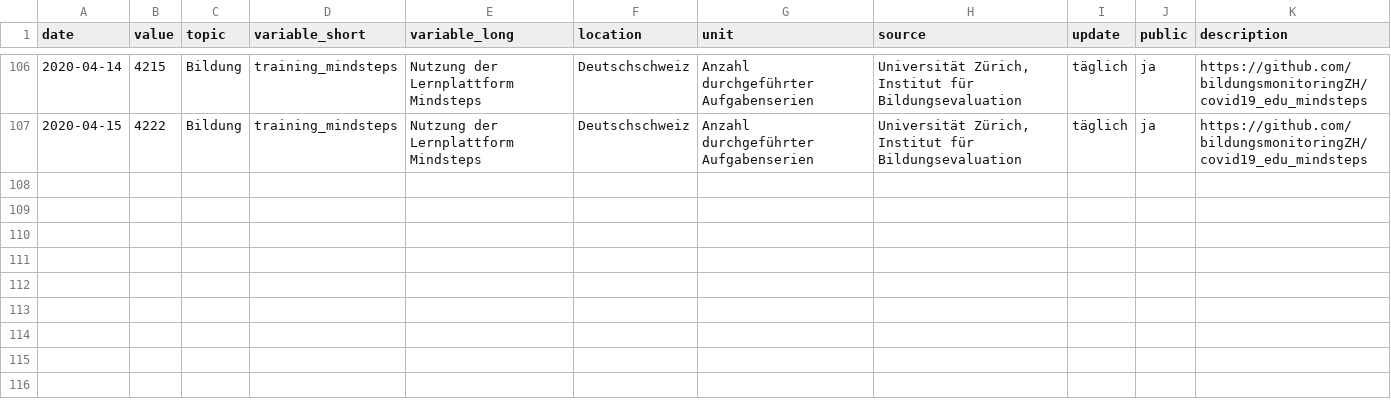
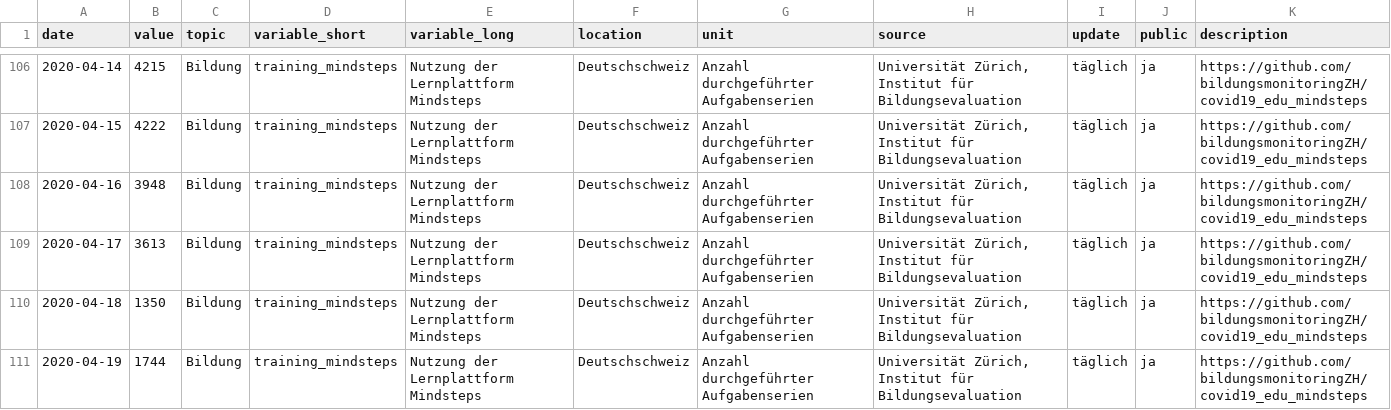
Before and after one commit to bildungsplanungZH/covid19_edu_mindsteps, a CSV file: Bildung_LernplattformMindsteps.csv, drawn as a sheet; only a part is shown, gaps mark what is left out.

```diff
--- a/Bildung_LernplattformMindsteps.csv
+++ b/Bildung_LernplattformMindsteps.csv
@@ -107 +107,5 @@
 2020-04-15,4222,"Bildung","training_mindsteps","Nutzung der Lernplattform Mindsteps","Deutschschweiz","Anzahl durchgeführter Aufgabenserien","Universität Zürich, Institut für Bildungsevaluation","täglich","ja","https://github.com/bildungsmonitoringZH/covid19_edu_mindsteps"
+2020-04-16,3948,"Bildung","training_mindsteps","Nutzung der Lernplattform Mindsteps","Deutschschweiz","Anzahl durchgeführter Aufgabenserien","Universität Zürich, Institut für Bildungsevaluation","täglich","ja","https://github.com/bildungsmonitoringZH/covid19_edu_mindsteps"
+2020-04-17,3613,"Bildung","training_mindsteps","Nutzung der Lernplattform Mindsteps","Deutschschweiz","Anzahl durchgeführter Aufgabenserien","Universität Zürich, Institut für Bildungsevaluation","täglich","ja","https://github.com/bildungsmonitoringZH/covid19_edu_mindsteps"
+2020-04-18,1350,"Bildung","training_mindsteps","Nutzung der Lernplattform Mindsteps","Deutschschweiz","Anzahl durchgeführter Aufgabenserien","Universität Zürich, Institut für Bildungsevaluation","täglich","ja","https://github.com/bildungsmonitoringZH/covid19_edu_mindsteps"
+2020-04-19,1744,"Bildung","training_mindsteps","Nutzung der Lernplattform Mindsteps","Deutschschweiz","Anzahl durchgeführter Aufgabenserien","Universität Zürich, Institut für Bildungsevaluation","täglich","ja","https://github.com/bildungsmonitoringZH/covid19_edu_mindsteps"
```
